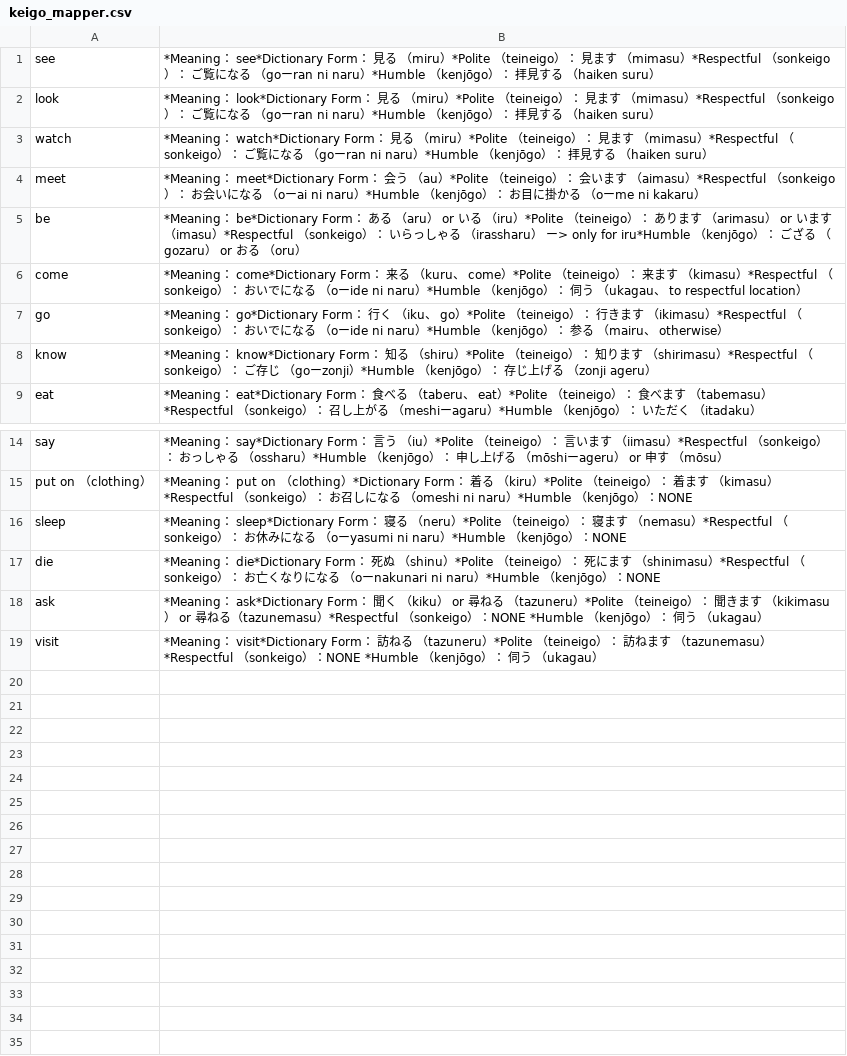
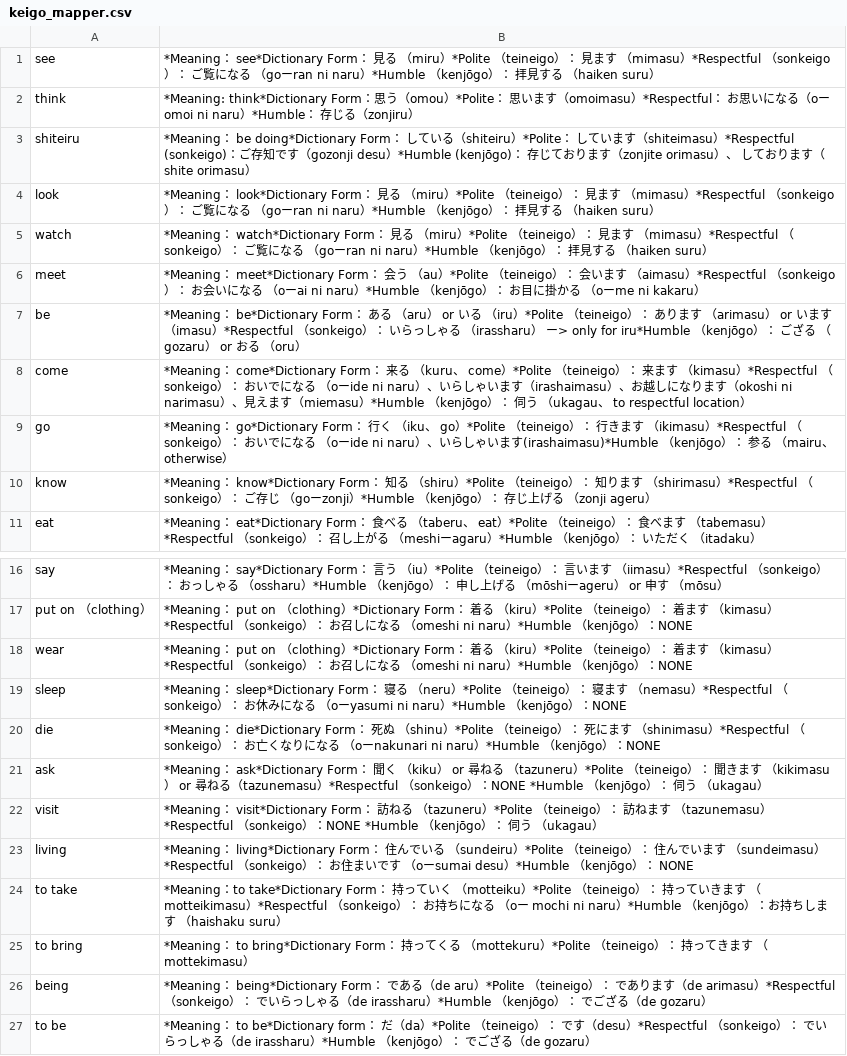
Before and after one commit to rqueztech/KanjiFrequencyAssistant, a CSV file: cmd/resources/keigo_mapper.csv, drawn as a sheet; only a part is shown, gaps mark what is left out.

Commit message:
Add vital missing pieces of keigo for irregular verbs, list will expand, potential migration to database soon.

```diff
--- a/cmd/resources/keigo_mapper.csv
+++ b/cmd/resources/keigo_mapper.csv
@@ -1,2 +1,4 @@
 see,*Meaning： see*Dictionary Form： 見る （miru）*Polite （teineigo）： 見ます （mimasu）*Respectful （sonkeigo）： ご覧になる （goーran ni naru）*Humble （kenjōgo）： 拝見する （haiken suru）
+think,*Meaning: think*Dictionary Form：思う（omou）*Polite： 思います（omoimasu）*Respectful： お思いになる（oー omoi ni naru）*Humble： 存じる（zonjiru）
+shiteiru,*Meaning： be doing*Dictionary Form： している（shiteiru）*Polite： しています（shiteimasu）*Respectful (sonkeigo)：ご存知です（gozonji desu）*Humble (kenjōgo)： 存じております（zonjite orimasu）、 しております（shite orimasu）
 look,*Meaning： look*Dictionary Form： 見る （miru）*Polite （teineigo）： 見ます （mimasu）*Respectful （sonkeigo）： ご覧になる （goーran ni naru）*Humble （kenjōgo）： 拝見する （haiken suru）
@@ -5,4 +7,4 @@ meet,*Meaning： meet*Dictionary Form： 会う （au）*Polite （teineigo）
 be,*Meaning： be*Dictionary Form： ある （aru） or いる （iru）*Polite （teineigo）： あります （arimasu） or います （imasu）*Respectful （sonkeigo）： いらっしゃる （irassharu） ー> only for iru*Humble （kenjōgo）： ござる （gozaru） or おる （oru）
-come,*Meaning： come*Dictionary Form： 来る （kuru、 come）*Polite （teineigo）： 来ます （kimasu）*Respectful （sonkeigo）： おいでになる （oーide ni naru）*Humble （kenjōgo）： 伺う （ukagau、 to respectful location）
-go,*Meaning： go*Dictionary Form： 行く （iku、 go）*Polite （teineigo）： 行きます （ikimasu）*Respectful （sonkeigo）： おいでになる （oーide ni naru）*Humble （kenjōgo）： 参る （mairu、 otherwise）
+come,*Meaning： come*Dictionary Form： 来る （kuru、 come）*Polite （teineigo）： 来ます （kimasu）*Respectful （sonkeigo）： おいでになる （oーide ni naru）、いらしゃいます（irashaimasu）、お越しになります（okoshi ni narimasu）、見えます（miemasu）*Humble （kenjōgo）： 伺う （ukagau、 to respectful location）
+go,*Meaning： go*Dictionary Form： 行く （iku、 go）*Polite （teineigo）： 行きます （ikimasu）*Respectful （sonkeigo）： おいでになる （oーide ni naru）、いらしゃいます(irashaimasu)*Humble （kenjōgo）： 参る （mairu、 otherwise）
 know,*Meaning： know*Dictionary Form： 知る （shiru）*Polite （teineigo）： 知ります （shirimasu）*Respectful （sonkeigo）： ご存じ （goーzonji）*Humble （kenjōgo）： 存じ上げる （zonji ageru）
@@ -15,2 +17,3 @@ say,*Meaning： say*Dictionary Form： 言う （iu）*Polite （teineigo）：
 put on （clothing）,*Meaning： put on （clothing）*Dictionary Form： 着る （kiru）*Polite （teineigo）： 着ます （kimasu）*Respectful （sonkeigo）： お召しになる （omeshi ni naru）*Humble （kenjōgo）：NONE
+wear,*Meaning： put on （clothing）*Dictionary Form： 着る （kiru）*Polite （teineigo）： 着ます （kimasu）*Respectful （sonkeigo）： お召しになる （omeshi ni naru）*Humble （kenjōgo）：NONE
 sleep,*Meaning： sleep*Dictionary Form： 寝る （neru）*Polite （teineigo）： 寝ます （nemasu）*Respectful （sonkeigo）： お休みになる （oーyasumi ni naru）*Humble （kenjōgo）：NONE
@@ -19 +22,6 @@ ask,*Meaning： ask*Dictionary Form： 聞く （kiku） or 尋ねる （tazun
 visit,*Meaning： visit*Dictionary Form： 訪ねる （tazuneru）*Polite （teineigo）： 訪ねます （tazunemasu）*Respectful （sonkeigo）：NONE *Humble （kenjōgo）： 伺う （ukagau）
+living,*Meaning： living*Dictionary Form： 住んでいる （sundeiru）*Polite （teineigo）： 住んでいます （sundeimasu）*Respectful （sonkeigo）： お住まいです （oーsumai desu）*Humble （kenjōgo）： NONE
+to take,*Meaning：to take*Dictionary Form： 持っていく （motteiku）*Polite （teineigo）： 持っていきます （motteikimasu）*Respectful （sonkeigo）： お持ちになる （oー mochi ni naru）*Humble （kenjōgo）：お持ちします （haishaku suru）
+to bring,*Meaning： to bring*Dictionary Form： 持ってくる （mottekuru）*Polite （teineigo）： 持ってきます （mottekimasu）
+being,*Meaning： being*Dictionary Form： である（de aru）*Polite （teineigo）： であります（de arimasu）*Respectful （sonkeigo）： でいらっしゃる（de irassharu）*Humble （kenjōgo）： でござる（de gozaru）
+to be,*Meaning： to be*Dictionary form： だ（da）*Polite （teineigo）： です（desu）*Respectful （sonkeigo）： でいらっしゃる（de irassharu）*Humble （kenjōgo）： でござる（de gozaru）
```
